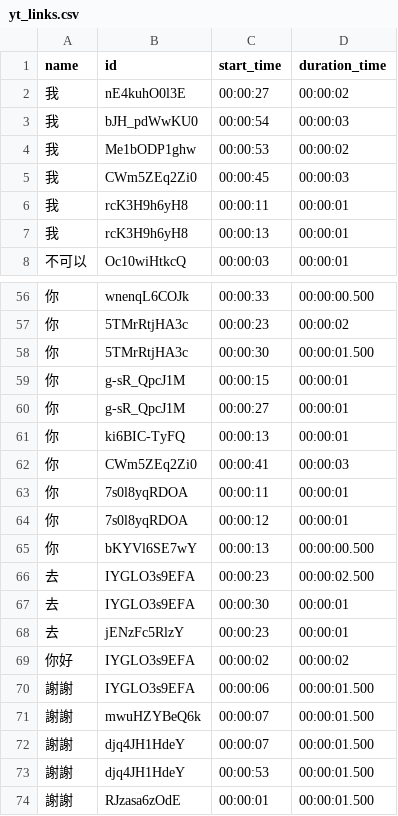
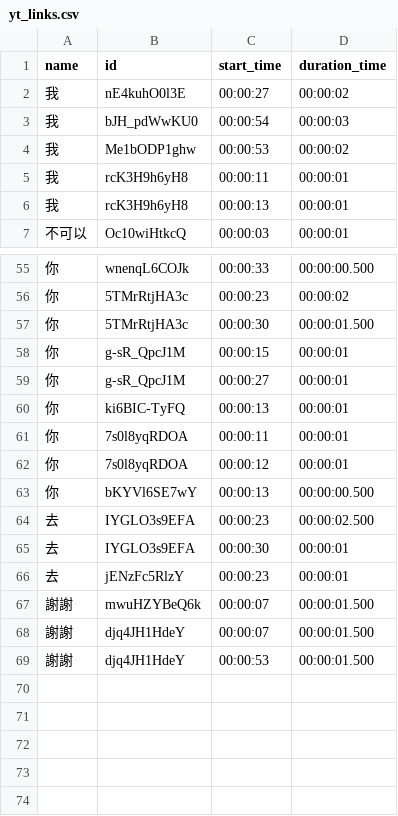
Before and after one commit to ting0602/Sign-Language-Recognition--MediaPipe-DTW, a CSV file: yt_links.csv, drawn as a sheet; only a part is shown, gaps mark what is left out; the diff names each change by its address in the sheet, - before the commit and + after, or states it on an @@ line.

```diff
--- a/yt_links.csv
+++ b/yt_links.csv
-row 5: 我 | CWm5ZEq2Zi0 | 00:00:45 | 00:00:03
-row 62: 你 | CWm5ZEq2Zi0 | 00:00:41 | 00:00:03
-row 69: 你好 | IYGLO3s9EFA | 00:00:02 | 00:00:02
-row 70: 謝謝 | IYGLO3s9EFA | 00:00:06 | 00:00:01.500
-row 74: 謝謝 | RJzasa6zOdE | 00:00:01 | 00:00:01.500
```
Also changed, not shown: 3 other files.
